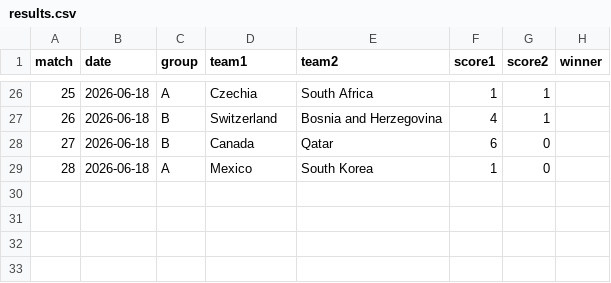
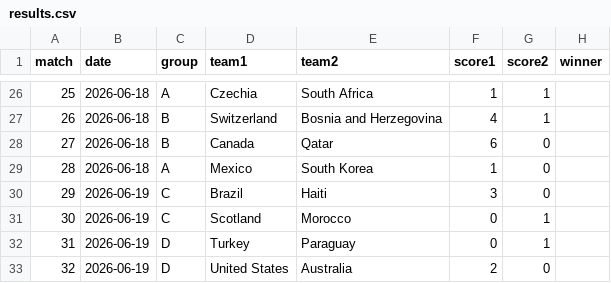
Before and after one commit to Qasak/openpaul, a CSV file: data/results.csv, drawn as a sheet; only a part is shown, gaps mark what is left out; the diff names each change by its address in the sheet, - before the commit and + after, or states it on an @@ line.

Commit message:
update: matchday data refresh

```diff
--- a/data/results.csv
+++ b/data/results.csv
+row 30: 29 | 2026-06-19 | C | Brazil | Haiti | 3 | 0
+row 31: 30 | 2026-06-19 | C | Scotland | Morocco | 0 | 1
+row 32: 31 | 2026-06-19 | D | Turkey | Paraguay | 0 | 1
+row 33: 32 | 2026-06-19 | D | United States | Australia | 2 | 0
```
Also changed, not shown: data/sim_probs.csv, data/sim_probs_sigma0.csv, 5 other files.
